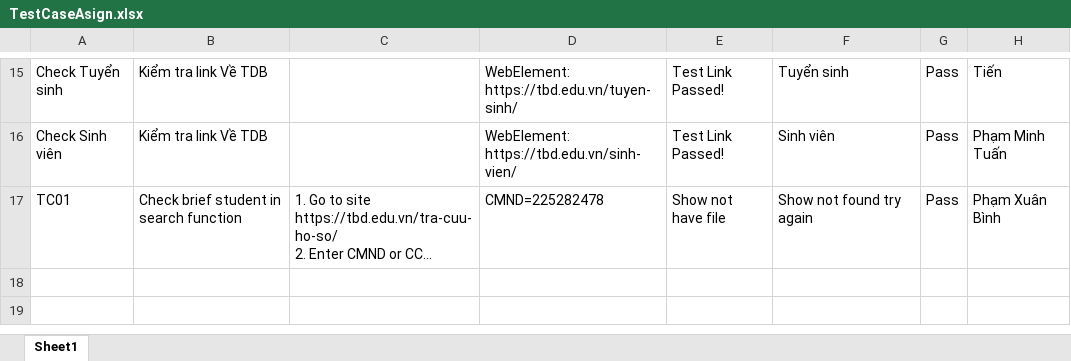
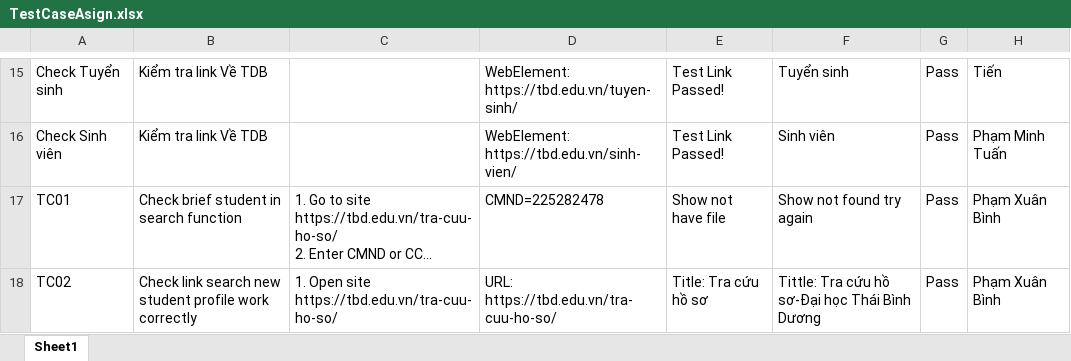
Before and after one commit to Bottle1985/SoftwareTesting, an Excel workbook: document/TestCaseAsign.xlsx, sheet Sheet1, drawn as a sheet; only a part is shown, gaps mark what is left out; long unchanged cells end in …; values as stored, in another font and other column widths than the file's, no borders; the diff names each change by its address in the sheet, - before the commit and + after, or states it on an @@ line.

Commit message:
Update TestCaseAsign.xlsx

```diff
--- a/document/TestCaseAsign.xlsx (sheet Sheet1)
+++ b/document/TestCaseAsign.xlsx (sheet Sheet1)
+row 18: TC02 | Check link search new student profile work correctly | 1. Open site https://tbd.edu.vn/tra-cuu-ho-so/ | URL: https://tbd.edu.vn/tra-cuu-ho-so/ | Title: Tra cứu hồ sơ | Tittle: Tra cứu hồ sơ-Đại học Thái Bình Dương | Pass | Phạm Xuân Bình
```
